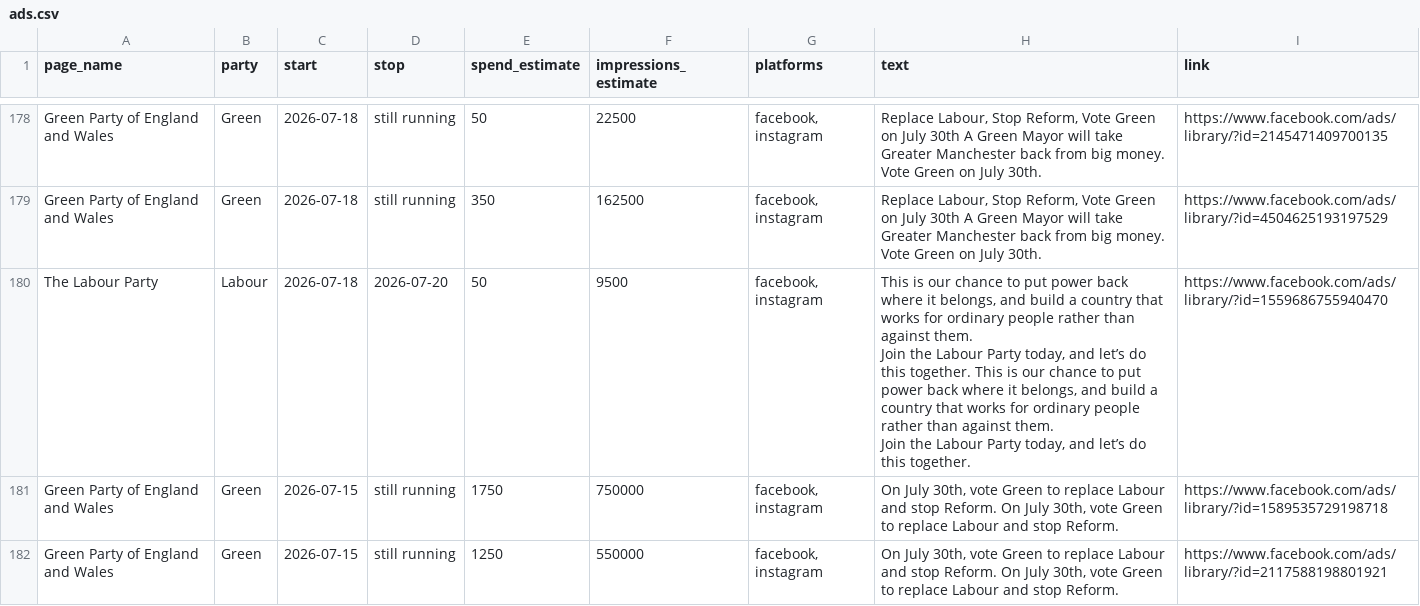
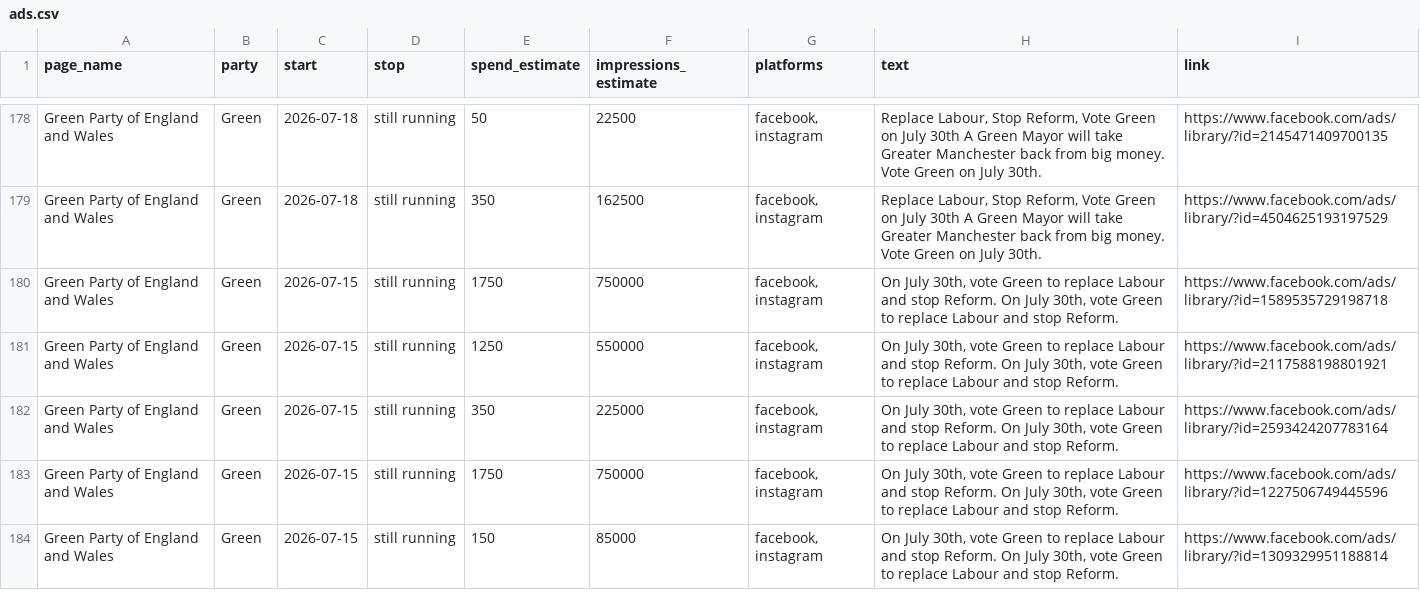
Before and after one commit to BeckyFLT/political-ads, a CSV file: data/ads.csv, drawn as a sheet; only a part is shown, gaps mark what is left out; the shorter side is filled out with more unchanged rows; ↵ is a line break in a cell; the diff names each change by its address in the sheet, - before the commit and + after, or states it on an @@ line.

```diff
--- a/data/ads.csv
+++ b/data/ads.csv
-row 180: The Labour Party | Labour | 2026-07-18 | 2026-07-20 | 50 | 9500 | facebook, instagram | This is our chance to put power back where it belongs, and build a country that works for ordinary people rather than against them. ↵ Join the Labour Party today, and let’s do this together. This is our chance to put power back where it belongs, and build a country that works for ordinary people rather than against them. ↵ Join the Labour Party today, and let’s do this together. | https://www.facebook.com/ads/library/?id=1559686755940470
```
Also changed, not shown: 1 other file.
